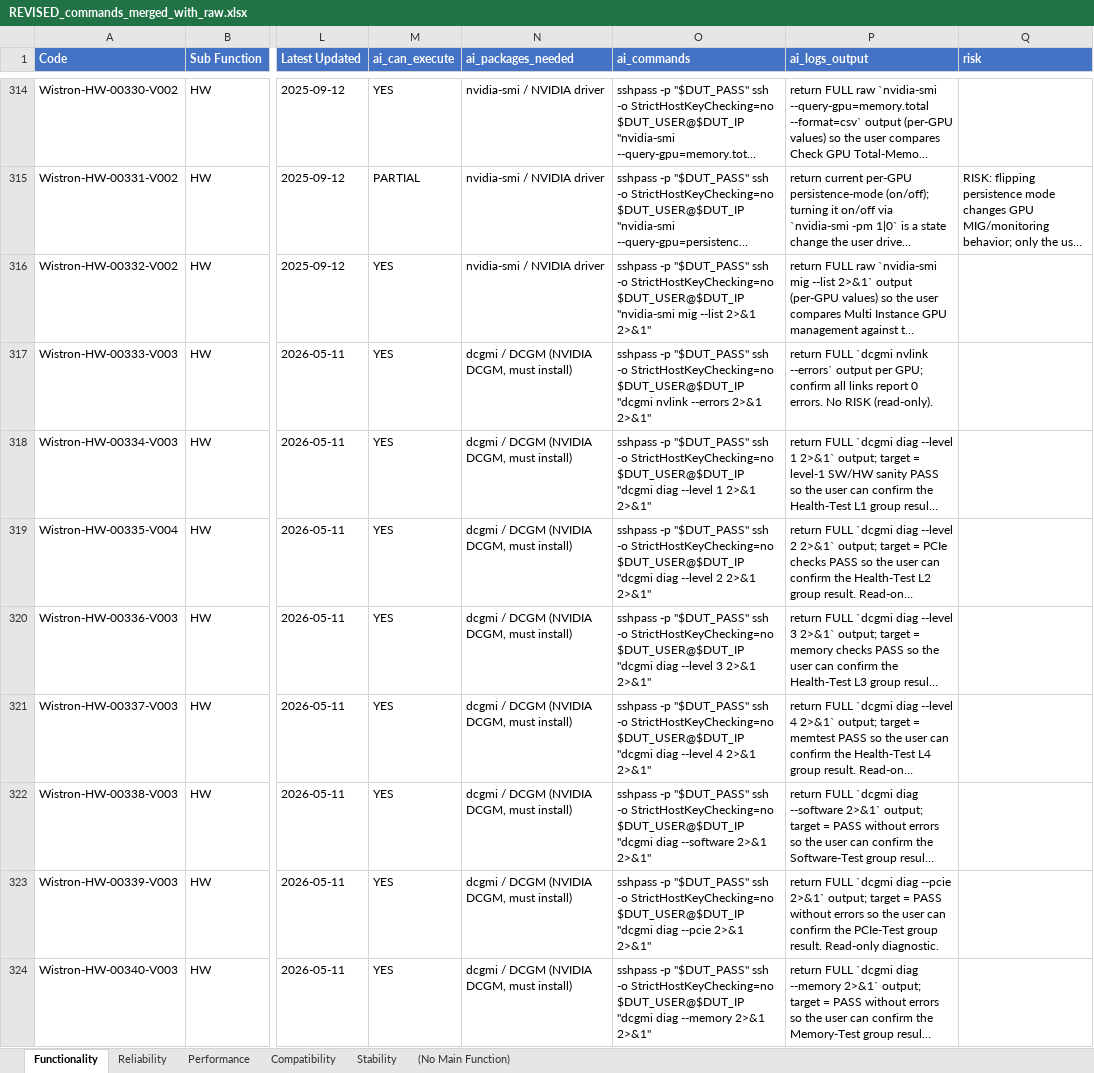
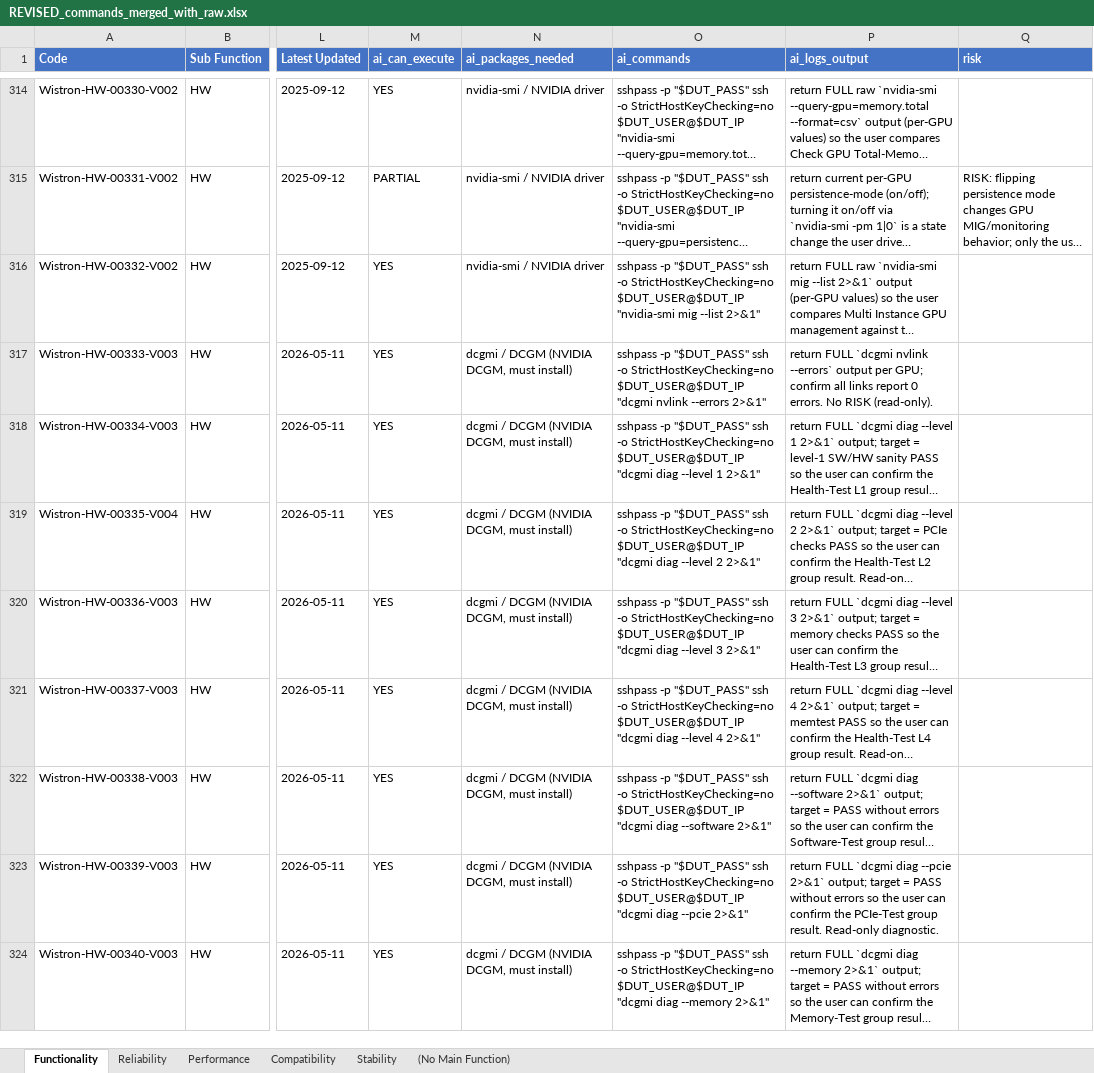
Before and after one commit to wistroneq3300/pa-server-manager, an Excel workbook: data/REVISED_commands_merged_with_raw.xlsx, sheet Functionality, drawn as a sheet; only a part is shown, gaps mark what is left out; long unchanged cells end in …; values as stored, in another font and other column widths than the file's, no borders; the diff covers the shown part only; the diff names each change by its address in the sheet, - before the commit and + after, or states it on an @@ line.

```diff
--- a/data/REVISED_commands_merged_with_raw.xlsx (sheet Functionality)
+++ b/data/REVISED_commands_merged_with_raw.xlsx (sheet Functionality)
-O316 (ai_commands): …mig --list 2>&1 2>&1"
+O316 (ai_commands): …mig --list 2>&1"
-O317 (ai_commands): …nvlink --errors 2>&1 2>&1"
+O317 (ai_commands): …nvlink --errors 2>&1"
-O318 (ai_commands): …--level 1 2>&1 2>&1"
+O318 (ai_commands): …--level 1 2>&1"
-O319 (ai_commands): …--level 2 2>&1 2>&1"
+O319 (ai_commands): …--level 2 2>&1"
-O320 (ai_commands): …--level 3 2>&1 2>&1"
+O320 (ai_commands): …--level 3 2>&1"
-O321 (ai_commands): …--level 4 2>&1 2>&1"
+O321 (ai_commands): …--level 4 2>&1"
-O322 (ai_commands): …diag --software 2>&1 2>&1"
+O322 (ai_commands): …diag --software 2>&1"
-O323 (ai_commands): …diag --pcie 2>&1 2>&1"
+O323 (ai_commands): …diag --pcie 2>&1"
-O324 (ai_commands): …diag --memory 2>&1 2>&1"
+O324 (ai_commands): …diag --memory 2>&1"
```
Also changed, not shown: 135 edited cells elsewhere in this sheet, sheet Reliability, sheet Stability, sheet Performance, sheet Compatibility, 5 other files.
